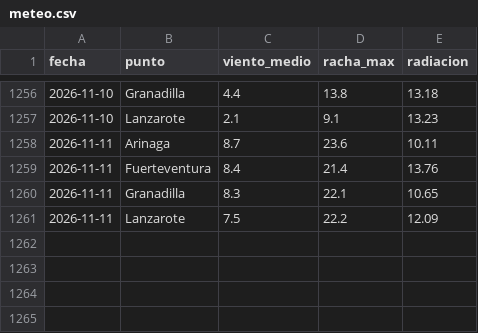
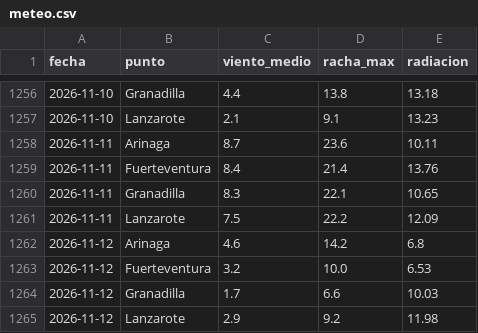
Before and after one commit to EdgarLeonardo86/energia-canarias, a CSV file: data/meteo.csv, drawn as a sheet; only a part is shown, gaps mark what is left out; the diff names each change by its address in the sheet, - before the commit and + after, or states it on an @@ line.

```diff
--- a/data/meteo.csv
+++ b/data/meteo.csv
+row 1262: 2026-11-12 | Arinaga | 4.6 | 14.2 | 6.8
+row 1263: 2026-11-12 | Fuerteventura | 3.2 | 10.0 | 6.53
+row 1264: 2026-11-12 | Granadilla | 1.7 | 6.6 | 10.03
+row 1265: 2026-11-12 | Lanzarote | 2.9 | 9.2 | 11.98
```
Also changed, not shown: data/historico.csv, data/predicciones.csv, 2 other files.
